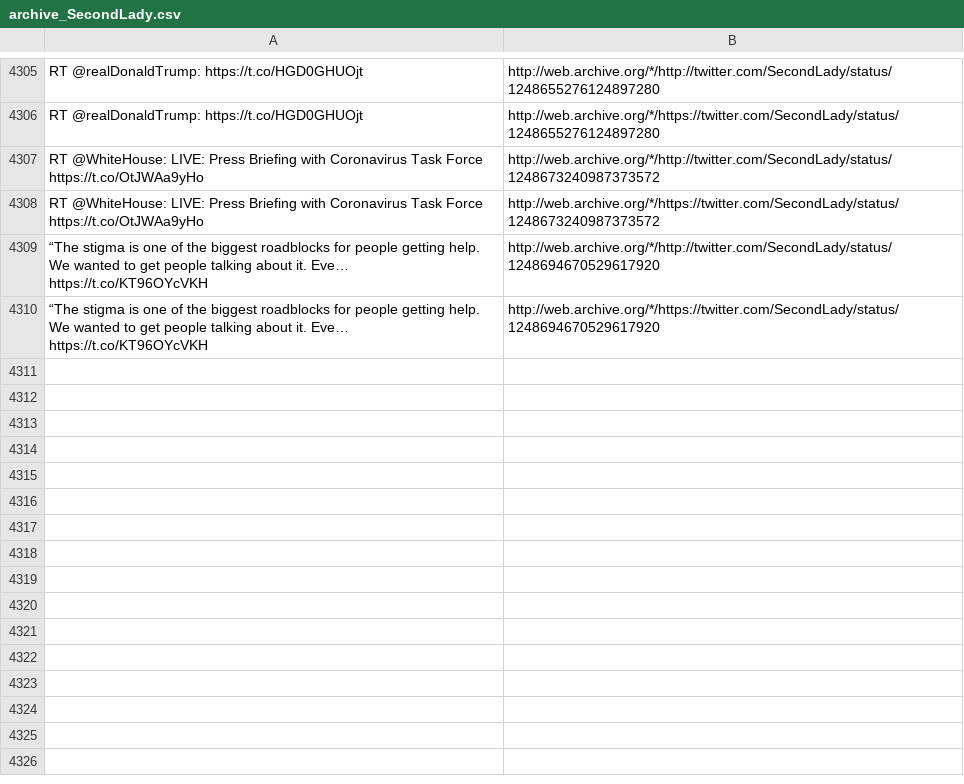
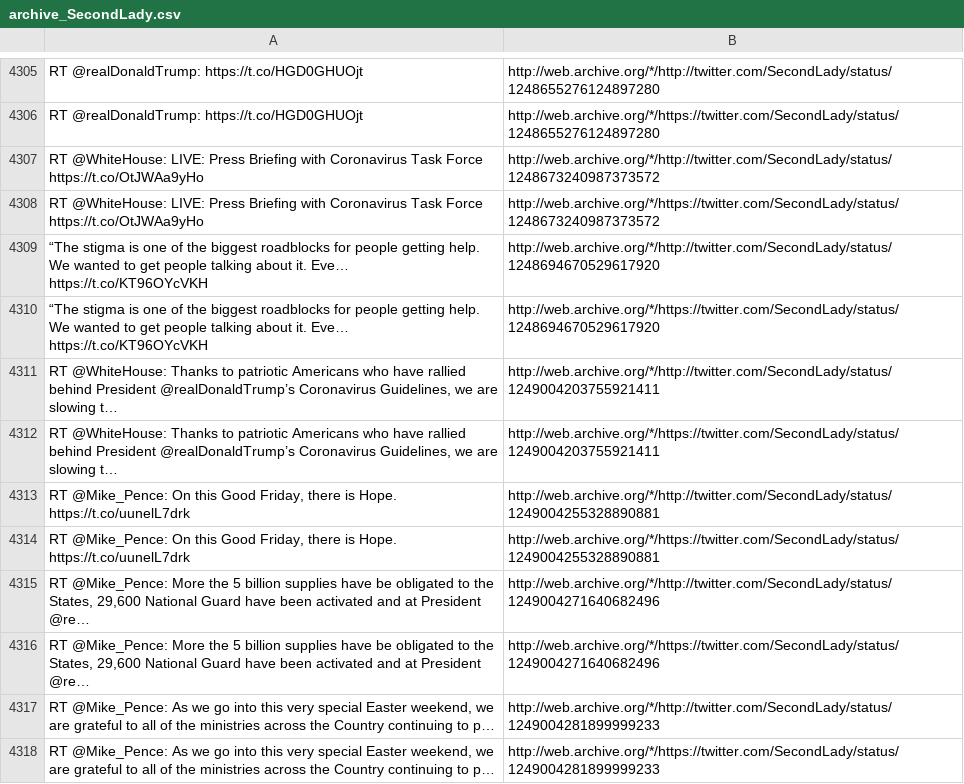
Before and after one commit to patrick-brian-mooney/archive-junta, a CSV file: data/archive_SecondLady.csv, drawn as a sheet; only a part is shown, gaps mark what is left out; the diff names each change by its address in the sheet, - before the commit and + after, or states it on an @@ line.

```diff
--- a/data/archive_SecondLady.csv
+++ b/data/archive_SecondLady.csv
+row 4311: RT @WhiteHouse: Thanks to patriotic Americans who have rallied behind President @realDonaldTrump’s Coronavirus Guidelines, we are slowing t… | http://web.archive.org/*/http://twitter.com/SecondLady/status/1249004203755921411
+row 4312: RT @WhiteHouse: Thanks to patriotic Americans who have rallied behind President @realDonaldTrump’s Coronavirus Guidelines, we are slowing t… | http://web.archive.org/*/https://twitter.com/SecondLady/status/1249004203755921411
+row 4313: RT @Mike_Pence: On this Good Friday, there is Hope. https://t.co/uunelL7drk | http://web.archive.org/*/http://twitter.com/SecondLady/status/1249004255328890881
+row 4314: RT @Mike_Pence: On this Good Friday, there is Hope. https://t.co/uunelL7drk | http://web.archive.org/*/https://twitter.com/SecondLady/status/1249004255328890881
+row 4315: RT @Mike_Pence: More the 5 billion supplies have be obligated to the States, 29,600 National Guard have been activated and at President @re… | http://web.archive.org/*/http://twitter.com/SecondLady/status/1249004271640682496
+row 4316: RT @Mike_Pence: More the 5 billion supplies have be obligated to the States, 29,600 National Guard have been activated and at President @re… | http://web.archive.org/*/https://twitter.com/SecondLady/status/1249004271640682496
+row 4317: RT @Mike_Pence: As we go into this very special Easter weekend, we are grateful to all of the ministries across the Country continuing to p… | http://web.archive.org/*/http://twitter.com/SecondLady/status/1249004281899999233
+row 4318: RT @Mike_Pence: As we go into this very special Easter weekend, we are grateful to all of the ministries across the Country continuing to p… | http://web.archive.org/*/https://twitter.com/SecondLady/status/1249004281899999233
```
Also changed, not shown: data/archive_BetsyDeVosED.csv, data/archive_DepSecHargan.csv, 16 other files.
